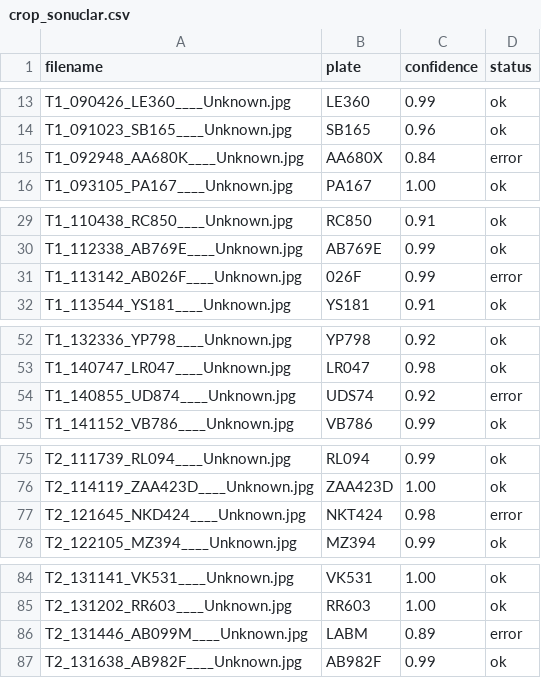
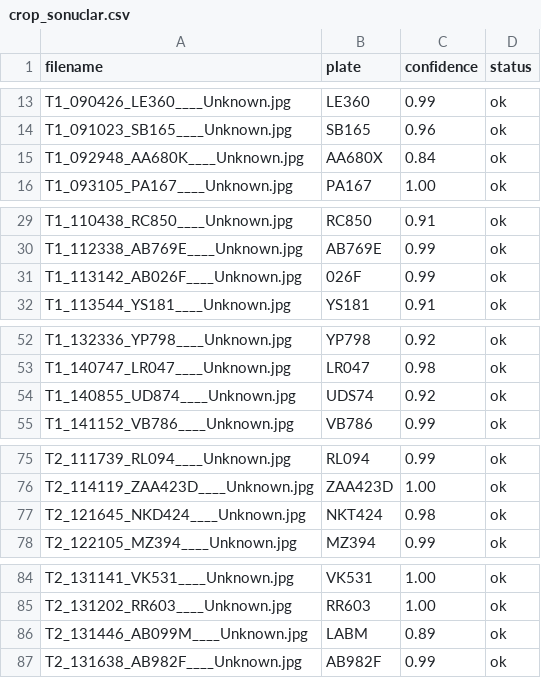
Before and after one commit to Venithbert/ALPR-Annotation-System, a CSV file: crop_sonuclar.csv, drawn as a sheet; only a part is shown, gaps mark what is left out; the diff covers the shown part only.

```diff
--- a/crop_sonuclar.csv
+++ b/crop_sonuclar.csv
@@ -14,3 +14,3 @@ T1_090426_LE360____Unknown.jpg,LE360,0.99,ok
 T1_091023_SB165____Unknown.jpg,SB165,0.96,ok
-T1_092948_AA680K____Unknown.jpg,AA680X,0.84,error
+T1_092948_AA680K____Unknown.jpg,AA680X,0.84,ok
 T1_093105_PA167____Unknown.jpg,PA167,1.00,ok
@@ -30,3 +30,3 @@ T1_110438_RC850____Unknown.jpg,RC850,0.91,ok
 T1_112338_AB769E____Unknown.jpg,AB769E,0.99,ok
-T1_113142_AB026F____Unknown.jpg,026F,0.99,error
+T1_113142_AB026F____Unknown.jpg,026F,0.99,ok
 T1_113544_YS181____Unknown.jpg,YS181,0.91,ok
@@ -53,3 +53,3 @@ T1_132336_YP798____Unknown.jpg,YP798,0.92,ok
 T1_140747_LR047____Unknown.jpg,LR047,0.98,ok
-T1_140855_UD874____Unknown.jpg,UDS74,0.92,error
+T1_140855_UD874____Unknown.jpg,UDS74,0.92,ok
 T1_141152_VB786____Unknown.jpg,VB786,0.99,ok
@@ -76,3 +76,3 @@ T2_111739_RL094____Unknown.jpg,RL094,0.99,ok
 T2_114119_ZAA423D____Unknown.jpg,ZAA423D,1.00,ok
-T2_121645_NKD424____Unknown.jpg,NKT424,0.98,error
+T2_121645_NKD424____Unknown.jpg,NKT424,0.98,ok
 T2_122105_MZ394____Unknown.jpg,MZ394,0.99,ok
@@ -85,3 +85,3 @@ T2_131141_VK531____Unknown.jpg,VK531,1.00,ok
 T2_131202_RR603____Unknown.jpg,RR603,1.00,ok
-T2_131446_AB099M____Unknown.jpg,LABM,0.89,error
+T2_131446_AB099M____Unknown.jpg,LABM,0.89,ok
 T2_131638_AB982F____Unknown.jpg,AB982F,0.99,ok
```
Also changed, not shown: 17 edited cells elsewhere in this file, 23 other files.
